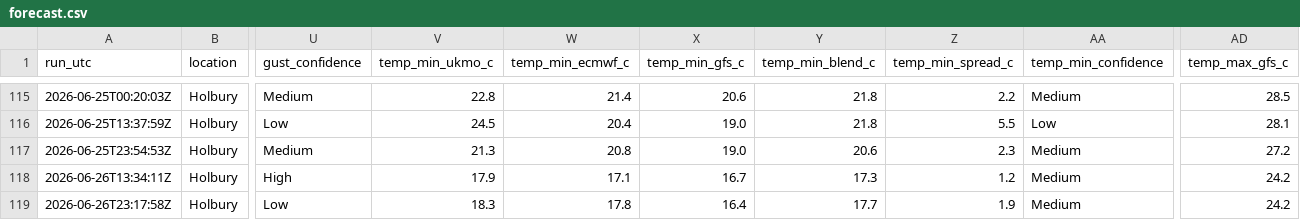
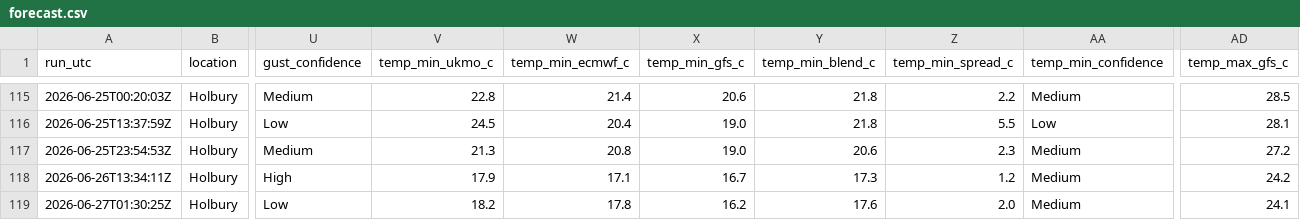
Before and after one commit to alivebe-a11y/weat, a CSV file: data/forecast.csv, drawn as a sheet; only a part is shown, gaps mark what is left out; the diff names each change by its address in the sheet, - before the commit and + after, or states it on an @@ line.

```diff
--- a/data/forecast.csv
+++ b/data/forecast.csv
-A119 (run_utc): 2026-06-26T23:17:58Z
+A119 (run_utc): 2026-06-27T01:30:25Z
-V119 (temp_min_ukmo_c): 18.3
+V119 (temp_min_ukmo_c): 18.2
-X119 (temp_min_gfs_c): 16.4
+X119 (temp_min_gfs_c): 16.2
-Y119 (temp_min_blend_c): 17.7
+Y119 (temp_min_blend_c): 17.6
-Z119 (temp_min_spread_c): 1.9
+Z119 (temp_min_spread_c): 2.0
-AD119 (temp_max_gfs_c): 24.2
+AD119 (temp_max_gfs_c): 24.1
```
